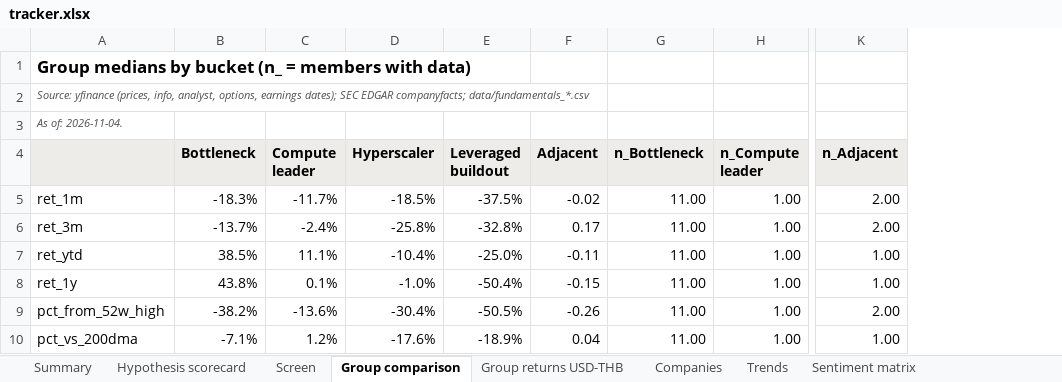
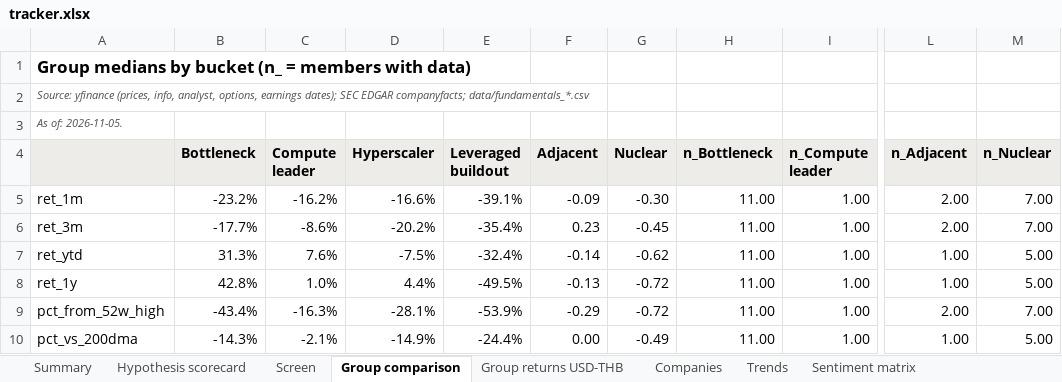
Before and after one commit to sweetbabyjaysus/wheredalootat, an Excel workbook: investment_tracker/tracker.xlsx, sheet Group comparison, drawn as a sheet; only a part is shown, gaps mark what is left out; values as stored, in another font and other column widths than the file's, no borders; conditional formats not drawn; the diff covers the shown part only; the diff names each change by its address in the sheet, - before the commit and + after, or states it on an @@ line.

```diff
--- a/investment_tracker/tracker.xlsx (sheet Group comparison)
+++ b/investment_tracker/tracker.xlsx (sheet Group comparison)
+column G (Nuclear), rows 5-10: -0.30 | -0.45 | -0.62 | -0.72 | -0.72 | -0.49
+column M (n_Nuclear), rows 5-10: 7.00 | 7.00 | 5.00 | 5.00 | 7.00 | 5.00
-A3: As of: 2026-11-04.
+A3: As of: 2026-11-05.
-B5 (Bottleneck): -18.3%
+B5 (Bottleneck): -23.2%
-C5 (Compute leader): -11.7%
+C5 (Compute leader): -16.2%
-D5 (Hyperscaler): -18.5%
+D5 (Hyperscaler): -16.6%
-E5 (Leveraged buildout): -37.5%
+E5 (Leveraged buildout): -39.1%
-F5 (Adjacent): -0.02
+F5 (Adjacent): -0.09
-B6 (Bottleneck): -13.7%
+B6 (Bottleneck): -17.7%
-C6 (Compute leader): -2.4%
+C6 (Compute leader): -8.6%
-D6 (Hyperscaler): -25.8%
+D6 (Hyperscaler): -20.2%
-E6 (Leveraged buildout): -32.8%
+E6 (Leveraged buildout): -35.4%
-F6 (Adjacent): 0.17
+F6 (Adjacent): 0.23
-B7 (Bottleneck): 38.5%
+B7 (Bottleneck): 31.3%
-C7 (Compute leader): 11.1%
+C7 (Compute leader): 7.6%
-D7 (Hyperscaler): -10.4%
+D7 (Hyperscaler): -7.5%
-E7 (Leveraged buildout): -25.0%
+E7 (Leveraged buildout): -32.4%
-F7 (Adjacent): -0.11
+F7 (Adjacent): -0.14
-B8 (Bottleneck): 43.8%
+B8 (Bottleneck): 42.8%
-C8 (Compute leader): 0.1%
+C8 (Compute leader): 1.0%
-D8 (Hyperscaler): -1.0%
+D8 (Hyperscaler): 4.4%
-E8 (Leveraged buildout): -50.4%
+E8 (Leveraged buildout): -49.5%
-F8 (Adjacent): -0.15
+F8 (Adjacent): -0.13
-B9 (Bottleneck): -38.2%
+B9 (Bottleneck): -43.4%
-C9 (Compute leader): -13.6%
+C9 (Compute leader): -16.3%
-D9 (Hyperscaler): -30.4%
+D9 (Hyperscaler): -28.1%
-E9 (Leveraged buildout): -50.5%
+E9 (Leveraged buildout): -53.9%
-F9 (Adjacent): -0.26
+F9 (Adjacent): -0.29
-B10 (Bottleneck): -7.1%
+B10 (Bottleneck): -14.3%
-C10 (Compute leader): 1.2%
+C10 (Compute leader): -2.1%
-D10 (Hyperscaler): -17.6%
+D10 (Hyperscaler): -14.9%
-E10 (Leveraged buildout): -18.9%
+E10 (Leveraged buildout): -24.4%
-F10 (Adjacent): 0.04
+F10 (Adjacent): 0.00
```
Also changed, not shown: 77 edited cells elsewhere in this sheet, sheet Headlines, sheet Raw data, sheet Data gaps and sources, sheet Companies, sheet Screen, sheet Trends, 12 more sheets, 20 other files.
